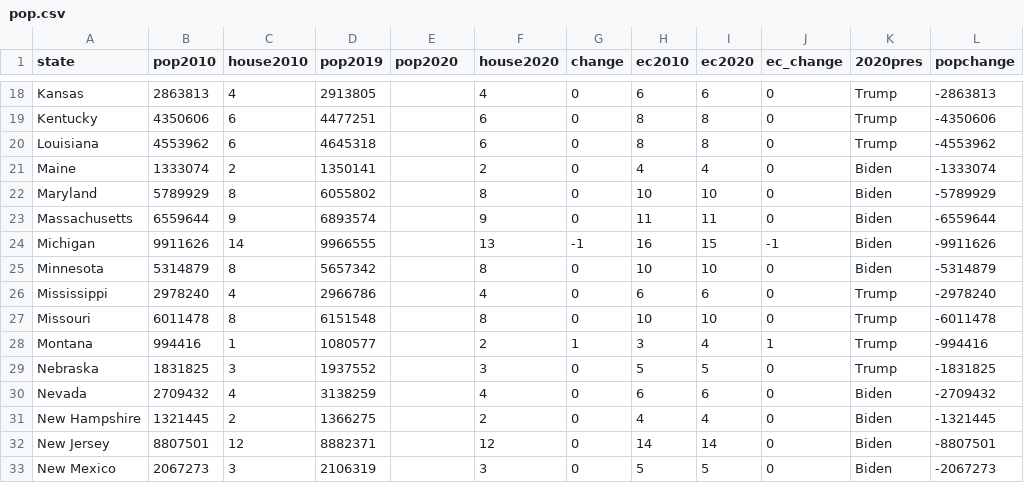
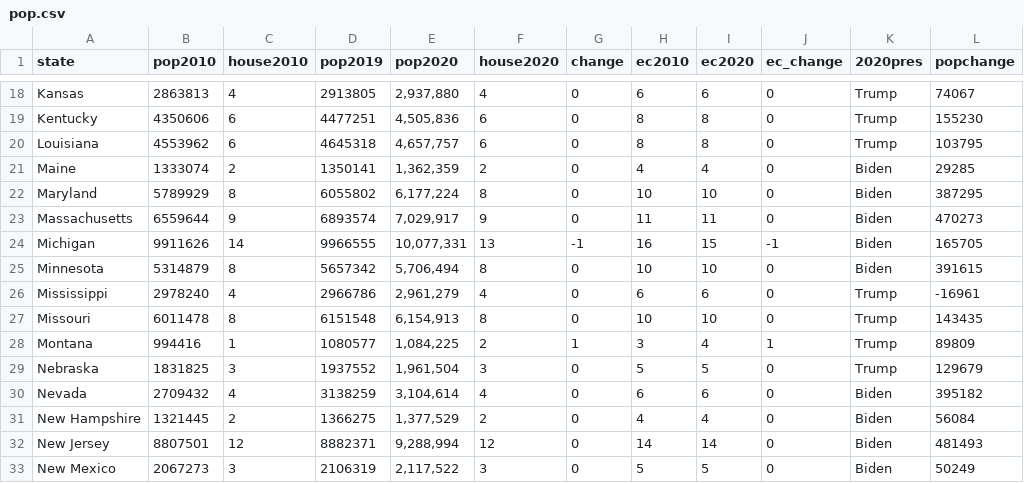
Before and after one commit to jcervas/R-Functions, a CSV file: apportion/pop.csv, drawn as a sheet; only a part is shown, gaps mark what is left out; the diff covers the shown part only; the diff names each change by its address in the sheet, - before the commit and + after, or states it on an @@ line.

```diff
--- a/apportion/pop.csv
+++ b/apportion/pop.csv
-E18 (pop2020): (empty)
+E18 (pop2020): 2,937,880
-L18 (popchange): -2863813
+L18 (popchange): 74067
-E19 (pop2020): (empty)
+E19 (pop2020): 4,505,836
-L19 (popchange): -4350606
+L19 (popchange): 155230
-E20 (pop2020): (empty)
+E20 (pop2020): 4,657,757
-L20 (popchange): -4553962
+L20 (popchange): 103795
-E21 (pop2020): (empty)
+E21 (pop2020): 1,362,359
-L21 (popchange): -1333074
+L21 (popchange): 29285
-E22 (pop2020): (empty)
+E22 (pop2020): 6,177,224
-L22 (popchange): -5789929
+L22 (popchange): 387295
-E23 (pop2020): (empty)
+E23 (pop2020): 7,029,917
-L23 (popchange): -6559644
+L23 (popchange): 470273
-E24 (pop2020): (empty)
+E24 (pop2020): 10,077,331
-L24 (popchange): -9911626
+L24 (popchange): 165705
-E25 (pop2020): (empty)
+E25 (pop2020): 5,706,494
-L25 (popchange): -5314879
+L25 (popchange): 391615
-E26 (pop2020): (empty)
+E26 (pop2020): 2,961,279
-L26 (popchange): -2978240
+L26 (popchange): -16961
-E27 (pop2020): (empty)
+E27 (pop2020): 6,154,913
-L27 (popchange): -6011478
+L27 (popchange): 143435
-E28 (pop2020): (empty)
+E28 (pop2020): 1,084,225
-L28 (popchange): -994416
+L28 (popchange): 89809
-E29 (pop2020): (empty)
+E29 (pop2020): 1,961,504
-L29 (popchange): -1831825
+L29 (popchange): 129679
-E30 (pop2020): (empty)
+E30 (pop2020): 3,104,614
-L30 (popchange): -2709432
+L30 (popchange): 395182
-E31 (pop2020): (empty)
+E31 (pop2020): 1,377,529
-L31 (popchange): -1321445
+L31 (popchange): 56084
-E32 (pop2020): (empty)
+E32 (pop2020): 9,288,994
-L32 (popchange): -8807501
+L32 (popchange): 481493
-E33 (pop2020): (empty)
+E33 (pop2020): 2,117,522
-L33 (popchange): -2067273
+L33 (popchange): 50249
```
Also changed, not shown: 69 edited cells elsewhere in this file.
